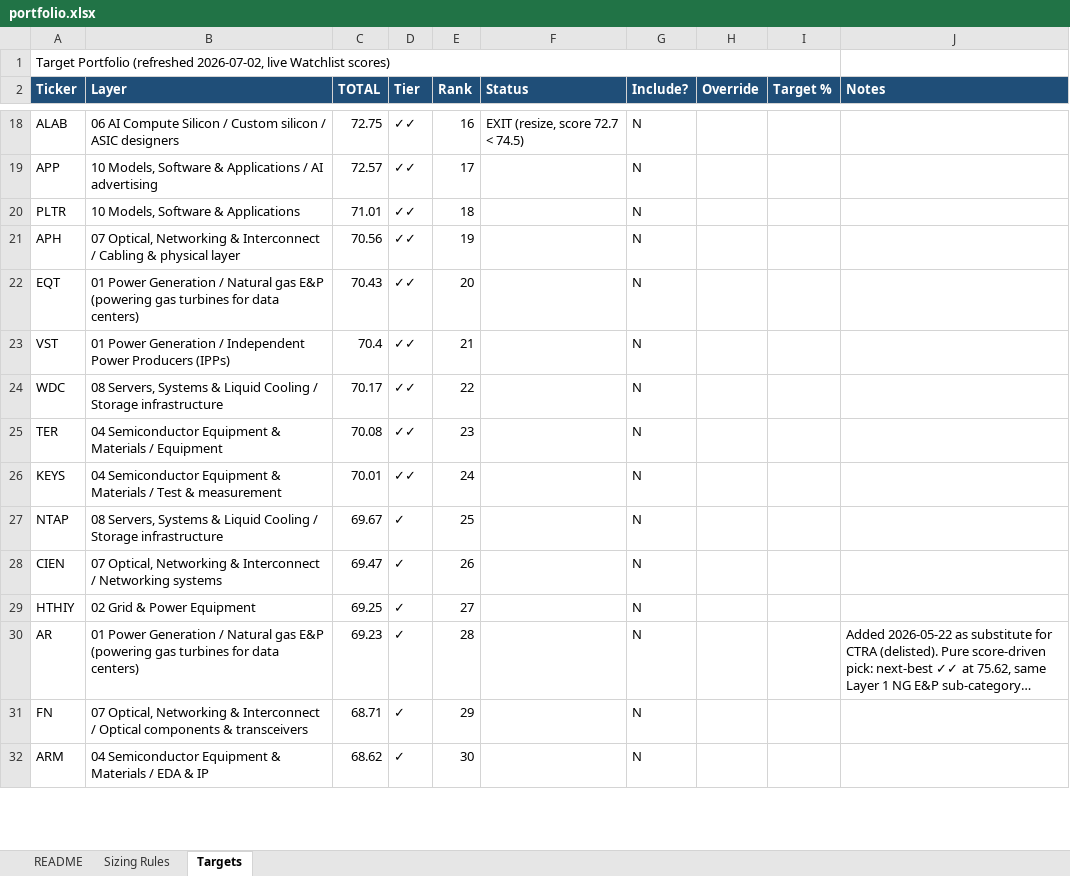
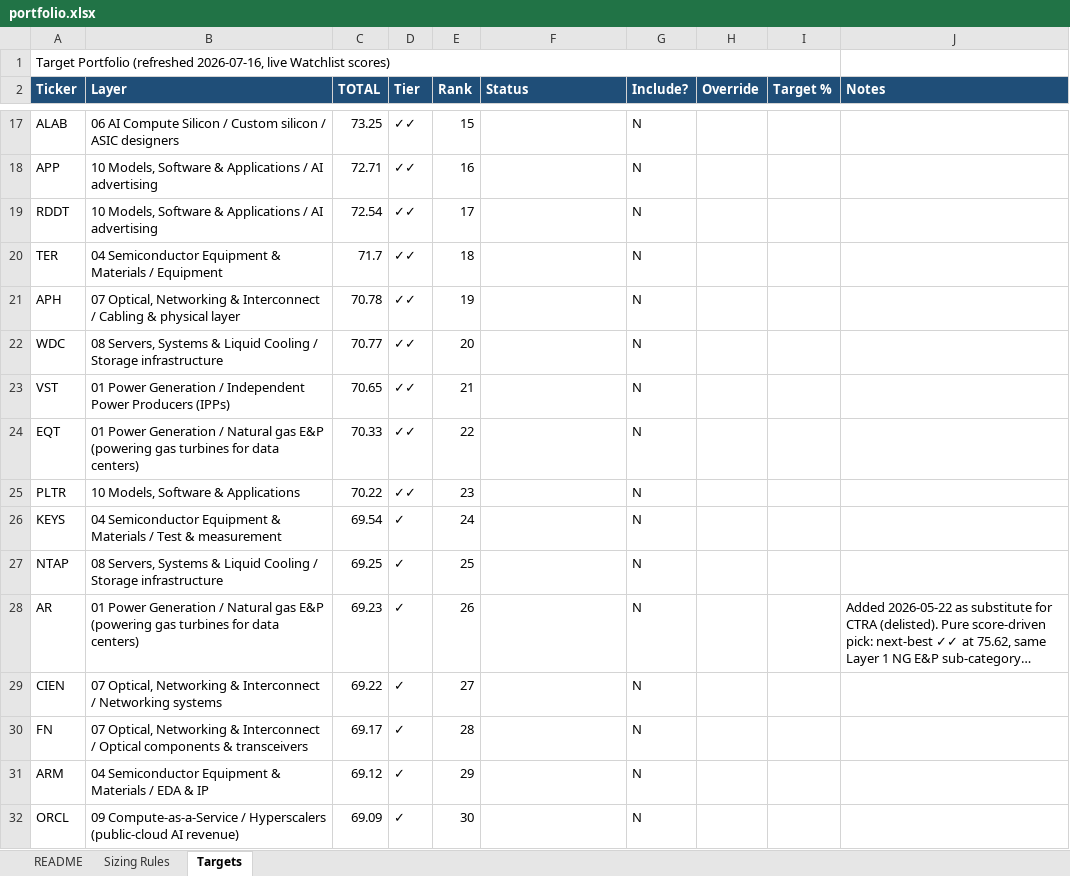
Before and after one commit to dgaraventa5/ai-stocks, an Excel workbook: 00-master/portfolio.xlsx, sheet Targets, drawn as a sheet; only a part is shown, gaps mark what is left out; long unchanged cells end in …; values as stored, in another font and other column widths than the file's, no borders; removed rows and columns are numbered as before the commit, all else as after; the diff covers the shown part only; the diff names each change by its address in the sheet, - before the commit and + after, or states it on an @@ line.

```diff
--- a/00-master/portfolio.xlsx (sheet Targets)
+++ b/00-master/portfolio.xlsx (sheet Targets)
-A1 (Ticker): …Portfolio (refreshed 2026-07-02, live Watchlist…
+A1 (Ticker): …Portfolio (refreshed 2026-07-16, live Watchlist…
-C17 (TOTAL): 72.75
+C17 (TOTAL): 73.25
-E17 (Rank): 16
+E17 (Rank): 15
-F17 (Status): EXIT (resize, score 72.7 < 74.5)
+F17 (Status): (empty)
-C18 (TOTAL): 72.57
+C18 (TOTAL): 72.71
-E18 (Rank): 17
+E18 (Rank): 16
+row 19: RDDT | 10 Models, Software & Applications / AI advertising | 72.54 | ✓✓ | 17 |  | N
-A20 (Ticker): PLTR
+A20 (Ticker): TER
-B20 (Layer): 10 Models, Software & Applications
+B20 (Layer): 04 Semiconductor Equipment & Materials / Equipment
-C20 (TOTAL): 71.01
+C20 (TOTAL): 71.7
-C21 (TOTAL): 70.56
+C21 (TOTAL): 70.78
-A22 (Ticker): EQT
+A22 (Ticker): WDC
-B22 (Layer): 01 Power Generation / Natural gas E&P (powering gas turbines for data centers)
+B22 (Layer): 08 Servers, Systems & Liquid Cooling / Storage infrastructure
-C22 (TOTAL): 70.43
+C22 (TOTAL): 70.77
-C23 (TOTAL): 70.4
+C23 (TOTAL): 70.65
-A24 (Ticker): WDC
+A24 (Ticker): EQT
-B24 (Layer): 08 Servers, Systems & Liquid Cooling / Storage infrastructure
+B24 (Layer): 01 Power Generation / Natural gas E&P (powering gas turbines for data centers)
-C24 (TOTAL): 70.17
+C24 (TOTAL): 70.33
-A25 (Ticker): TER
+A25 (Ticker): PLTR
-B25 (Layer): 04 Semiconductor Equipment & Materials / Equipment
+B25 (Layer): 10 Models, Software & Applications
-C25 (TOTAL): 70.08
+C25 (TOTAL): 70.22
-C26 (TOTAL): 70.01
+C26 (TOTAL): 69.54
-D26 (Tier): ✓✓
+D26 (Tier): ✓
-C27 (TOTAL): 69.67
+C27 (TOTAL): 69.25
-row 28: CIEN | 07 Optical, Networking & Interconnect / Networking systems | 69.47 | ✓ | 26 |  | N
-row 29: HTHIY | 02 Grid & Power Equipment | 69.25 | ✓ | 27 |  | N
-E28 (Rank): 28
+E28 (Rank): 26
+row 29: CIEN | 07 Optical, Networking & Interconnect / Networking systems | 69.22 | ✓ | 27 |  | N
-C30 (TOTAL): 68.71
+C30 (TOTAL): 69.17
-E30 (Rank): 29
+E30 (Rank): 28
-C31 (TOTAL): 68.62
+C31 (TOTAL): 69.12
-E31 (Rank): 30
+E31 (Rank): 29
+row 32: ORCL | 09 Compute-as-a-Service / Hyperscalers (public-cloud AI revenue) | 69.09 | ✓ | 30 |  | N
```
Also changed, not shown: 48 added rows, 48 removed rows and 114 edited cells elsewhere in this sheet, sheet README, 00-master/ai_supply_chain_scoring.xlsx, 3 other files.
